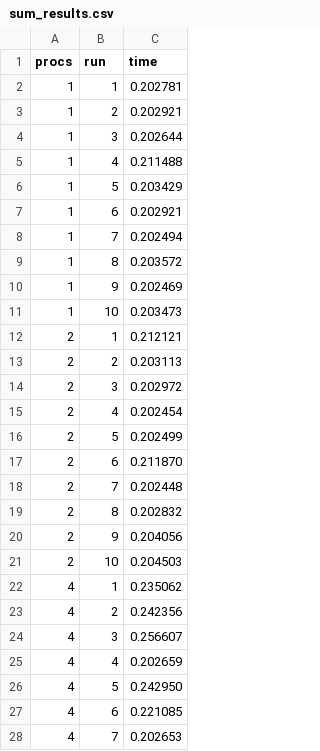
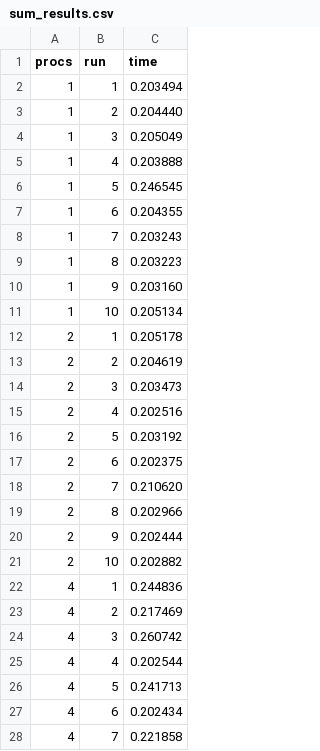
Before and after one commit to IT24104006/SE4060-MPI-Part1, a CSV file: exercise2/sum_results.csv, drawn as a sheet; only a part is shown; the diff covers the shown part only.

Commit message:
Exercise 4: time and speedup graphs for sum and Pi

```diff
--- a/exercise2/sum_results.csv
+++ b/exercise2/sum_results.csv
@@ -1,28 +1,28 @@
 procs,run,time
-1,1,0.202781
-1,2,0.202921
-1,3,0.202644
-1,4,0.211488
-1,5,0.203429
-1,6,0.202921
-1,7,0.202494
-1,8,0.203572
-1,9,0.202469
-1,10,0.203473
-2,1,0.212121
-2,2,0.203113
-2,3,0.202972
-2,4,0.202454
-2,5,0.202499
-2,6,0.211870
-2,7,0.202448
-2,8,0.202832
-2,9,0.204056
-2,10,0.204503
-4,1,0.235062
-4,2,0.242356
-4,3,0.256607
-4,4,0.202659
-4,5,0.242950
-4,6,0.221085
-4,7,0.202653
+1,1,0.203494
+1,2,0.204440
+1,3,0.205049
+1,4,0.203888
+1,5,0.246545
+1,6,0.204355
+1,7,0.203243
+1,8,0.203223
+1,9,0.203160
+1,10,0.205134
+2,1,0.205178
+2,2,0.204619
+2,3,0.203473
+2,4,0.202516
+2,5,0.203192
+2,6,0.202375
+2,7,0.210620
+2,8,0.202966
+2,9,0.202444
+2,10,0.202882
+4,1,0.244836
+4,2,0.217469
+4,3,0.260742
+4,4,0.202544
+4,5,0.241713
+4,6,0.202434
+4,7,0.221858
```
Also changed, not shown: 13 edited cells elsewhere in this file, 3 other files.
